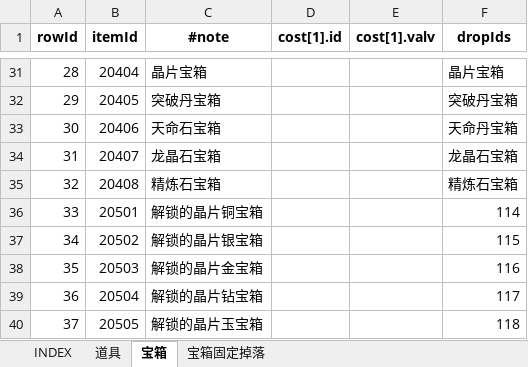
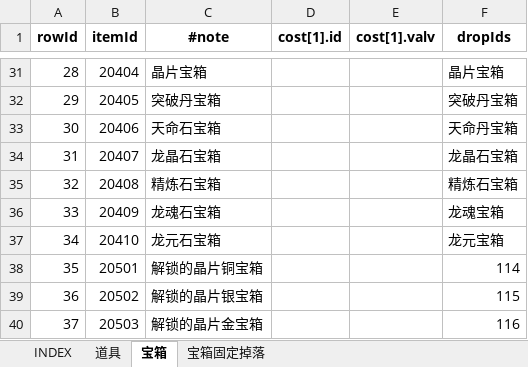
Before and after one commit to hataksumo/UIDesigner, an Excel workbook: Excel/item.道具.xlsx, sheet 宝箱, drawn as a sheet; only a part is shown, gaps mark what is left out; the shorter side is filled out with more unchanged rows; values as stored, in another font and other column widths than the file's, no borders; addresses are those after the commit; the diff names each change by its address in the sheet, - before the commit and + after, or states it on an @@ line.

```diff
--- a/Excel/item.道具.xlsx (sheet 宝箱)
+++ b/Excel/item.道具.xlsx (sheet 宝箱)
+row 36: 33 | 20409 | 龙魂石宝箱 |  |  | 龙魂宝箱
+row 37: 34 | 20410 | 龙元石宝箱 |  |  | 龙元宝箱
@@ column A (rowId) renumbered from row 38 down @@
```
Also changed, not shown: sheet 道具, Excel/drop.掉落.xlsx, Excel/shop.商城.xlsx.
